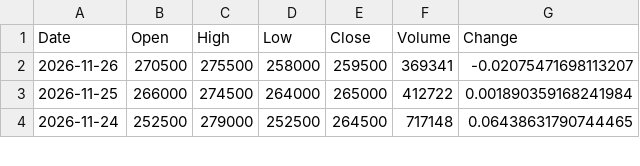
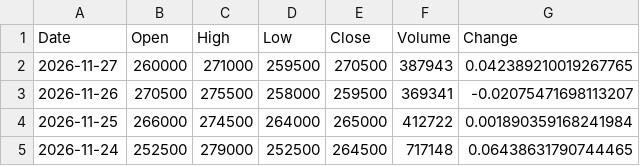
Before and after one commit to trizzen-jc/stock-data, a CSV file: data/Kospi/005380_현대차.csv, drawn as a sheet; only a part is shown; the diff names each change by its address in the sheet, - before the commit and + after, or states it on an @@ line.

```diff
--- a/data/Kospi/005380_현대차.csv
+++ b/data/Kospi/005380_현대차.csv
+row 2: 2026-11-27 | 260000 | 271000 | 259500 | 270500 | 387943 | 0.042389210019267765
```
Also changed, not shown: data/Kospi/000660_SK하이닉스.csv, data/Kospi/005930_삼성전자.csv, 38 other files.
